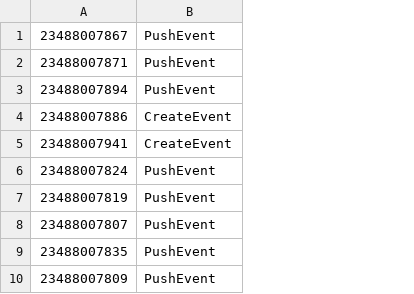
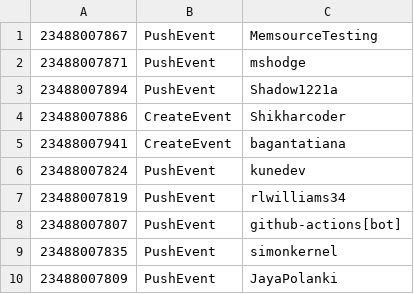
Before and after one commit to Ninkatcharawan/dw-and-bi, a CSV file: 03-building-a-data-warehouse/github_events.csv, drawn as a sheet; only a part is shown; the diff names each change by its address in the sheet, - before the commit and + after, or states it on an @@ line.

```diff
--- a/03-building-a-data-warehouse/github_events.csv
+++ b/03-building-a-data-warehouse/github_events.csv
+column C, rows 1-10: MemsourceTesting | mshodge | Shadow1221a | Shikharcoder | bagantatiana | kunedev | rlwilliams34 | github-actions[bot] | simonkernel | JayaPolanki
```
Also changed, not shown: 1 other file.
